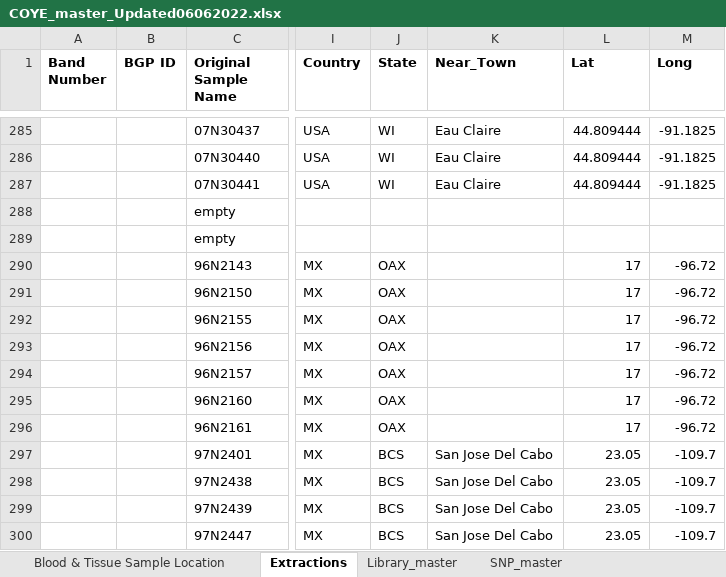
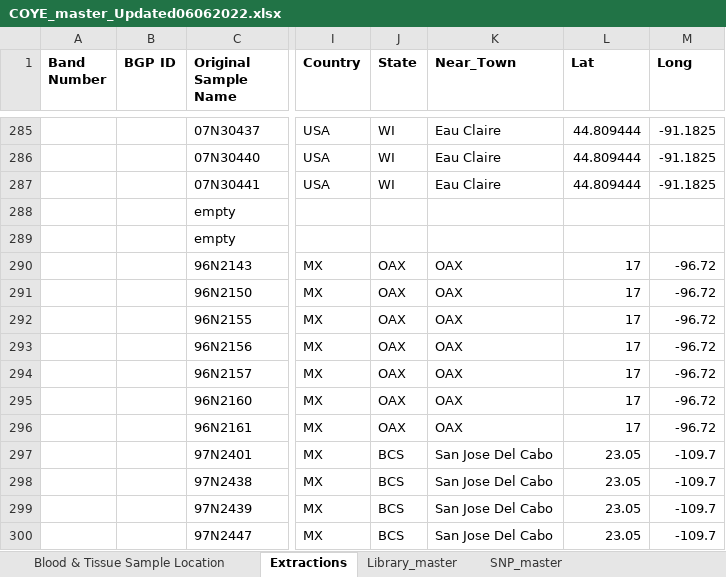
Before and after one commit to cbossu/BGP_GenomicsPipeline, an Excel workbook: data/srs/COYE_master_Updated06062022.xlsx, sheet Extractions, drawn as a sheet; only a part is shown, gaps mark what is left out; values as stored, in another font and other column widths than the file's, no borders; table styles not drawn; the diff covers the shown part only; the diff names each change by its address in the sheet, - before the commit and + after, or states it on an @@ line.

```diff
--- a/data/srs/COYE_master_Updated06062022.xlsx (sheet Extractions)
+++ b/data/srs/COYE_master_Updated06062022.xlsx (sheet Extractions)
-K290:K296 (Near_Town): (empty)
+K290:K296 (Near_Town): OAX
```
Also changed, not shown: 22 edited cells elsewhere in this sheet, sheet Blood & Tissue Sample Location, 3 other files.
